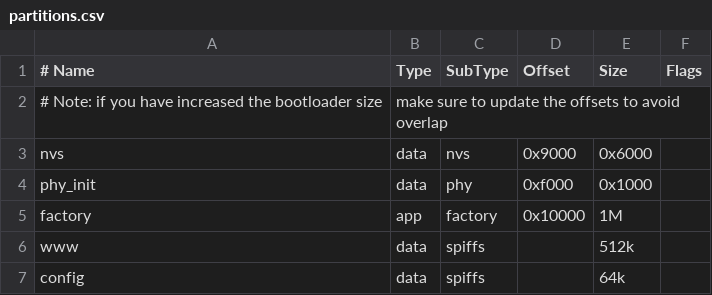
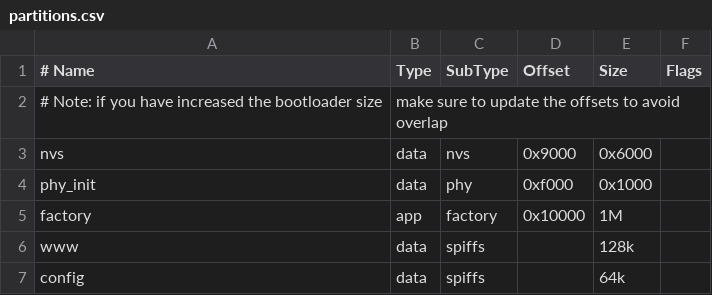
Before and after one commit to Sindry-Manufacturing/OpenPyrojet-Jetpack, a CSV file: partitions.csv, drawn as a sheet.

```diff
--- a/partitions.csv
+++ b/partitions.csv
@@ -5,3 +5,3 @@ phy_init, data, phy,     0xf000,   0x1000,
 factory,  app,  factory, 0x10000,  1M,
-www,      data, spiffs,          , 512k,
+www,      data, spiffs,          , 128k,
 config,   data, spiffs,          , 64k,
```
Also changed, not shown: 3 other files.
